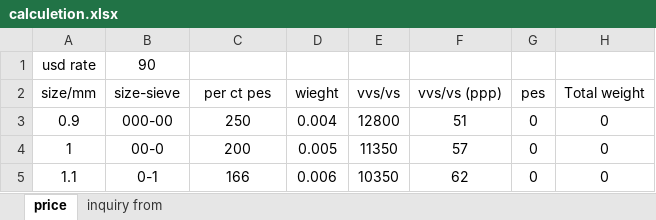
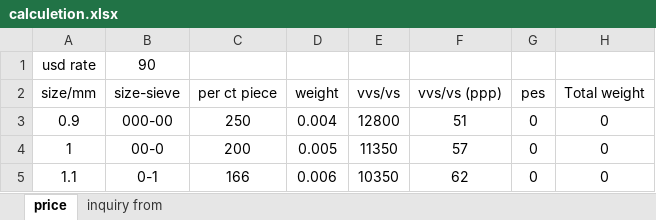
Before and after one commit to ridhammm21/J.Varshit, an Excel workbook: Content/calculetion.xlsx, sheet price, drawn as a sheet; only a part is shown; values as stored, in another font and other column widths than the file's, no borders; the diff names each change by its address in the sheet, - before the commit and + after, or states it on an @@ line.

```diff
--- a/Content/calculetion.xlsx (sheet price)
+++ b/Content/calculetion.xlsx (sheet price)
-C2: per ct pes
+C2: per ct piece
-D2: wieght
+D2: weight
```
Also changed, not shown: sheet inquiry from, 25 other files.
